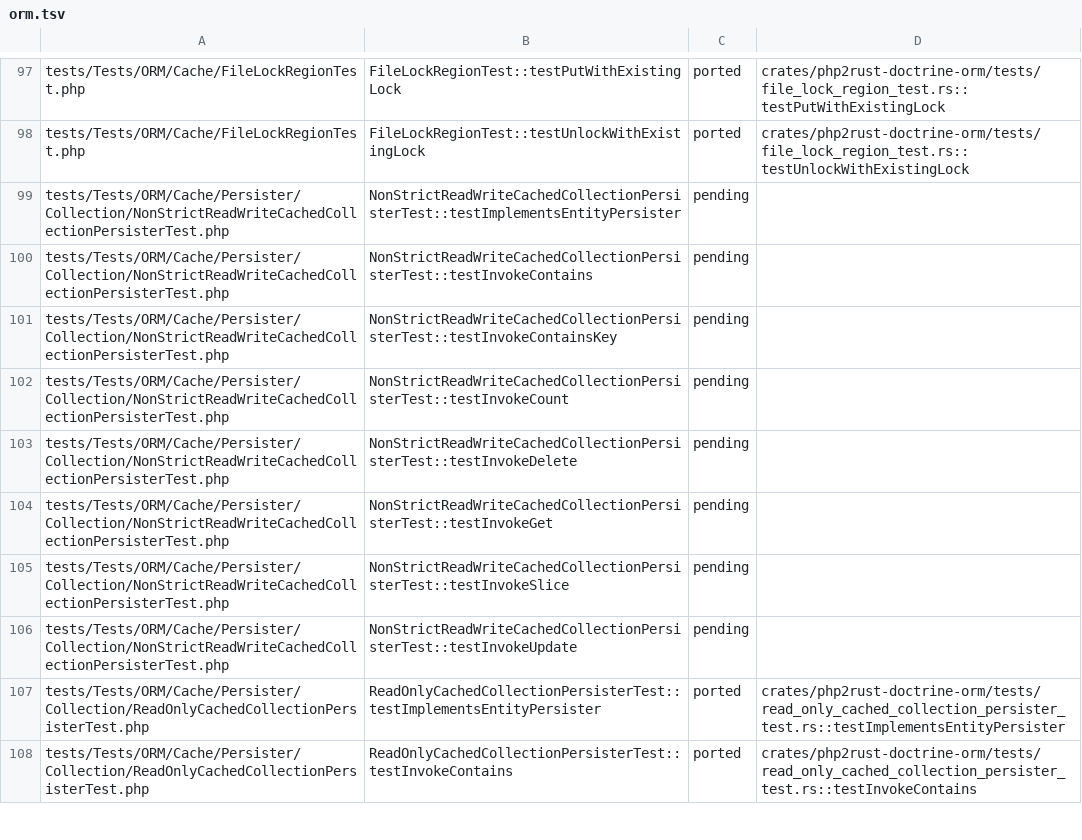
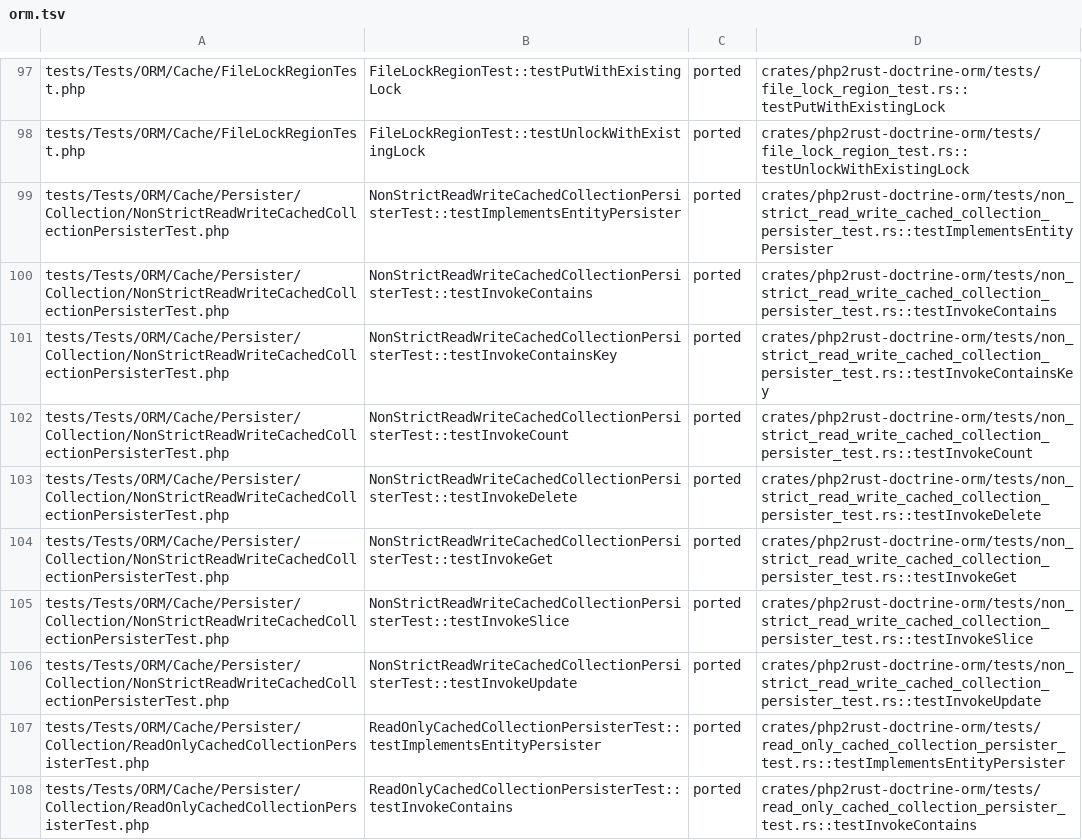
Before and after one commit to D-Nations/php2rust-doctrine-orm, a TSV file: parity/doctrine/orm.tsv, drawn as a sheet; only a part is shown, gaps mark what is left out.

```diff
--- a/parity/doctrine/orm.tsv
+++ b/parity/doctrine/orm.tsv
@@ -98,10 +98,10 @@ tests/Tests/ORM/Cache/FileLockRegionTest.php	FileLockRegionTest::testPutWithExis
 tests/Tests/ORM/Cache/FileLockRegionTest.php	FileLockRegionTest::testUnlockWithExistingLock	ported	crates/php2rust-doctrine-orm/tests/file_lock_region_test.rs::testUnlockWithExistingLock
-tests/Tests/ORM/Cache/Persister/Collection/NonStrictReadWriteCachedCollectionPersisterTest.php	NonStrictReadWriteCachedCollectionPersisterTest::testImplementsEntityPersister	pending	
-tests/Tests/ORM/Cache/Persister/Collection/NonStrictReadWriteCachedCollectionPersisterTest.php	NonStrictReadWriteCachedCollectionPersisterTest::testInvokeContains	pending	
-tests/Tests/ORM/Cache/Persister/Collection/NonStrictReadWriteCachedCollectionPersisterTest.php	NonStrictReadWriteCachedCollectionPersisterTest::testInvokeContainsKey	pending	
-tests/Tests/ORM/Cache/Persister/Collection/NonStrictReadWriteCachedCollectionPersisterTest.php	NonStrictReadWriteCachedCollectionPersisterTest::testInvokeCount	pending	
-tests/Tests/ORM/Cache/Persister/Collection/NonStrictReadWriteCachedCollectionPersisterTest.php	NonStrictReadWriteCachedCollectionPersisterTest::testInvokeDelete	pending	
-tests/Tests/ORM/Cache/Persister/Collection/NonStrictReadWriteCachedCollectionPersisterTest.php	NonStrictReadWriteCachedCollectionPersisterTest::testInvokeGet	pending	
-tests/Tests/ORM/Cache/Persister/Collection/NonStrictReadWriteCachedCollectionPersisterTest.php	NonStrictReadWriteCachedCollectionPersisterTest::testInvokeSlice	pending	
-tests/Tests/ORM/Cache/Persister/Collection/NonStrictReadWriteCachedCollectionPersisterTest.php	NonStrictReadWriteCachedCollectionPersisterTest::testInvokeUpdate	pending	
+tests/Tests/ORM/Cache/Persister/Collection/NonStrictReadWriteCachedCollectionPersisterTest.php	NonStrictReadWriteCachedCollectionPersisterTest::testImplementsEntityPersister	ported	crates/php2rust-doctrine-orm/tests/non_strict_read_write_cached_collection_persister_test.rs::testImplementsEntityPersister
+tests/Tests/ORM/Cache/Persister/Collection/NonStrictReadWriteCachedCollectionPersisterTest.php	NonStrictReadWriteCachedCollectionPersisterTest::testInvokeContains	ported	crates/php2rust-doctrine-orm/tests/non_strict_read_write_cached_collection_persister_test.rs::testInvokeContains
+tests/Tests/ORM/Cache/Persister/Collection/NonStrictReadWriteCachedCollectionPersisterTest.php	NonStrictReadWriteCachedCollectionPersisterTest::testInvokeContainsKey	ported	crates/php2rust-doctrine-orm/tests/non_strict_read_write_cached_collection_persister_test.rs::testInvokeContainsKey
+tests/Tests/ORM/Cache/Persister/Collection/NonStrictReadWriteCachedCollectionPersisterTest.php	NonStrictReadWriteCachedCollectionPersisterTest::testInvokeCount	ported	crates/php2rust-doctrine-orm/tests/non_strict_read_write_cached_collection_persister_test.rs::testInvokeCount
+tests/Tests/ORM/Cache/Persister/Collection/NonStrictReadWriteCachedCollectionPersisterTest.php	NonStrictReadWriteCachedCollectionPersisterTest::testInvokeDelete	ported	crates/php2rust-doctrine-orm/tests/non_strict_read_write_cached_collection_persister_test.rs::testInvokeDelete
+tests/Tests/ORM/Cache/Persister/Collection/NonStrictReadWriteCachedCollectionPersisterTest.php	NonStrictReadWriteCachedCollectionPersisterTest::testInvokeGet	ported	crates/php2rust-doctrine-orm/tests/non_strict_read_write_cached_collection_persister_test.rs::testInvokeGet
+tests/Tests/ORM/Cache/Persister/Collection/NonStrictReadWriteCachedCollectionPersisterTest.php	NonStrictReadWriteCachedCollectionPersisterTest::testInvokeSlice	ported	crates/php2rust-doctrine-orm/tests/non_strict_read_write_cached_collection_persister_test.rs::testInvokeSlice
+tests/Tests/ORM/Cache/Persister/Collection/NonStrictReadWriteCachedCollectionPersisterTest.php	NonStrictReadWriteCachedCollectionPersisterTest::testInvokeUpdate	ported	crates/php2rust-doctrine-orm/tests/non_strict_read_write_cached_collection_persister_test.rs::testInvokeUpdate
 tests/Tests/ORM/Cache/Persister/Collection/ReadOnlyCachedCollectionPersisterTest.php	ReadOnlyCachedCollectionPersisterTest::testImplementsEntityPersister	ported	crates/php2rust-doctrine-orm/tests/read_only_cached_collection_persister_test.rs::testImplementsEntityPersister
```
Also changed, not shown: 1 other file.
